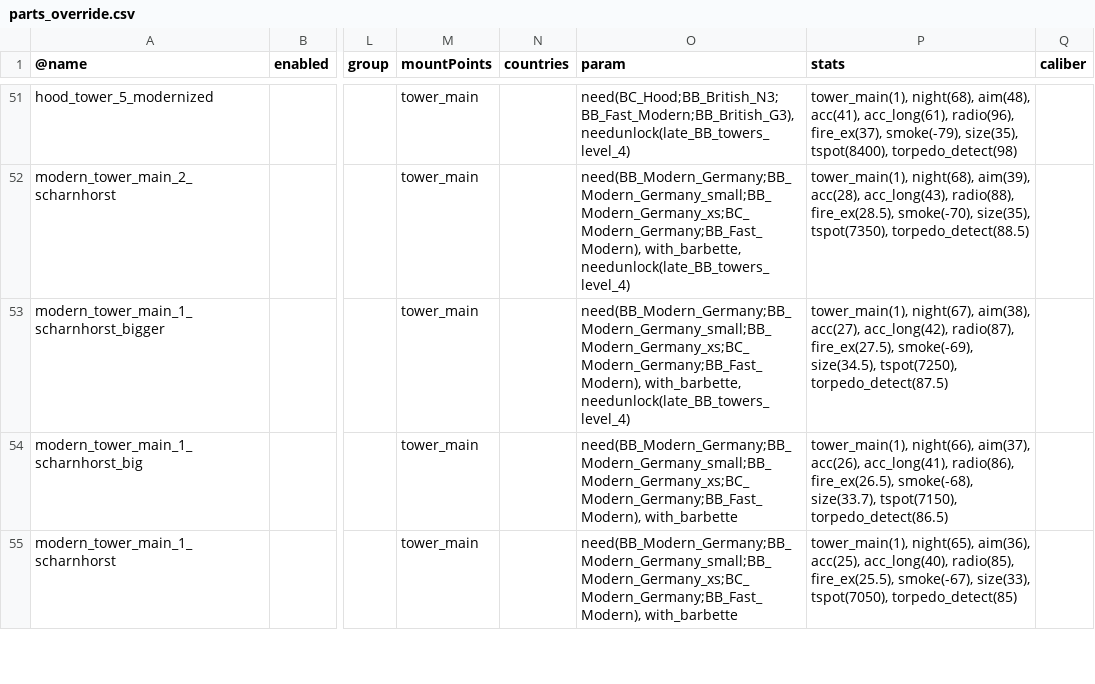
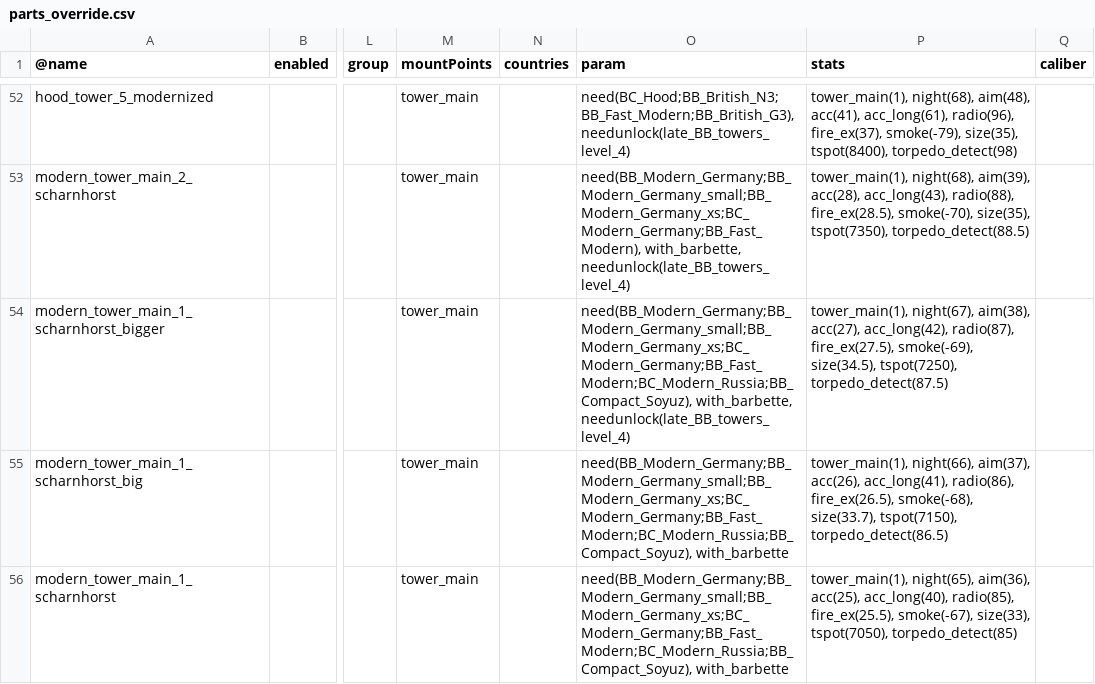
Before and after one commit to prontotorpedo/Dreadnought-Improvement-Project-Modified, a CSV file: parts_override.csv, drawn as a sheet; only a part is shown, gaps mark what is left out; addresses are those after the commit; the diff covers the shown part only; the diff names each change by its address in the sheet, - before the commit and + after, or states it on an @@ line.

```diff
--- a/parts_override.csv
+++ b/parts_override.csv
-O54 (param): need(BB_Modern_Germany;BB_Modern_Germany_small;BB_Modern_Germany_xs;BC_Modern_Germany;BB_Fast_Modern), with_barbette, needunlock(late_BB_towers_level_4)
+O54 (param): need(BB_Modern_Germany;BB_Modern_Germany_small;BB_Modern_Germany_xs;BC_Modern_Germany;BB_Fast_Modern;BC_Modern_Russia;BB_Compact_Soyuz), with_barbette, needunlock(late_BB_towers_level_4)
-O55:O56 (param): need(BB_Modern_Germany;BB_Modern_Germany_small;BB_Modern_Germany_xs;BC_Modern_Germany;BB_Fast_Modern), with_barbette
+O55:O56 (param): need(BB_Modern_Germany;BB_Modern_Germany_small;BB_Modern_Germany_xs;BC_Modern_Germany;BB_Fast_Modern;BC_Modern_Russia;BB_Compact_Soyuz), with_barbette
```
Also changed, not shown: 6 added rows, 2 removed rows and 44 edited cells elsewhere in this file, partModels_override.csv.
